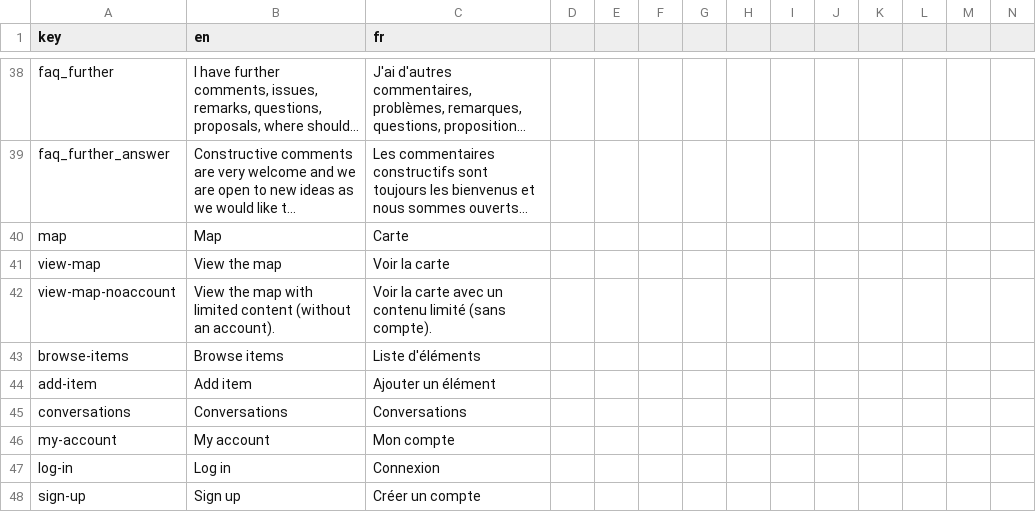
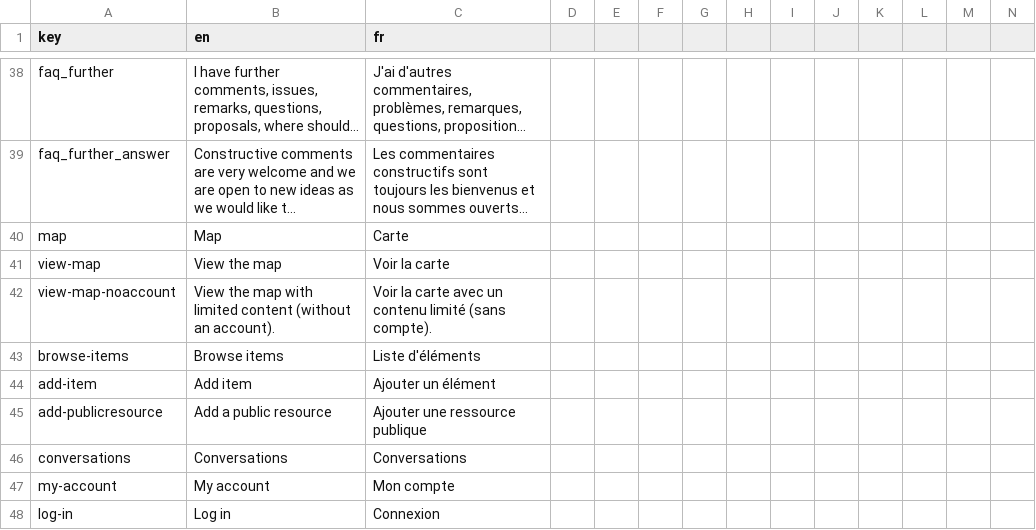
Before and after one commit to shareish/shareish, a CSV file: frontend/src/locales/translations.csv, drawn as a sheet; only a part is shown, gaps mark what is left out; the shorter side is filled out with more unchanged rows; long unchanged cells end in …; rows hold the shown columns only; the diff names each change by its address in the sheet, - before the commit and + after, or states it on an @@ line.

```diff
--- a/frontend/src/locales/translations.csv
+++ b/frontend/src/locales/translations.csv
+row 45: add-publicresource | Add a public resource | Ajouter une ressource publique
```
Also changed, not shown: 5 other files.
